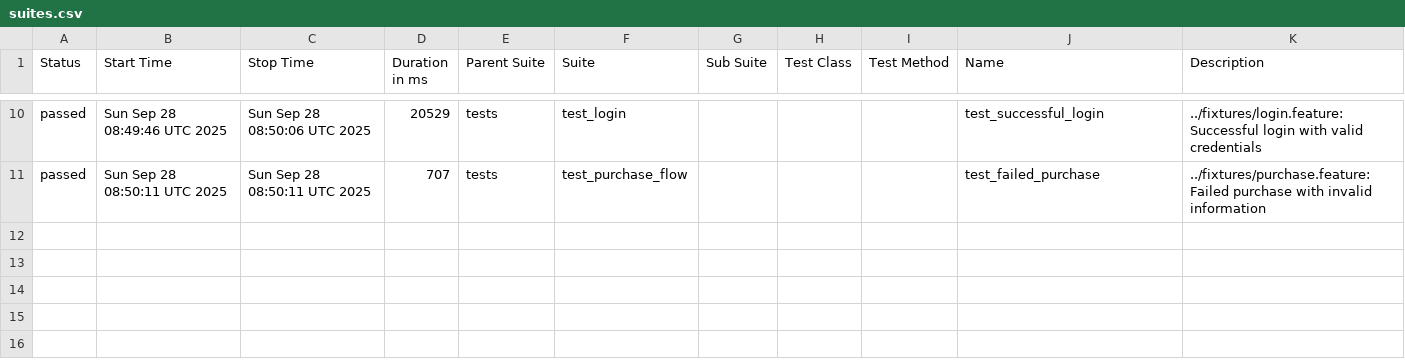
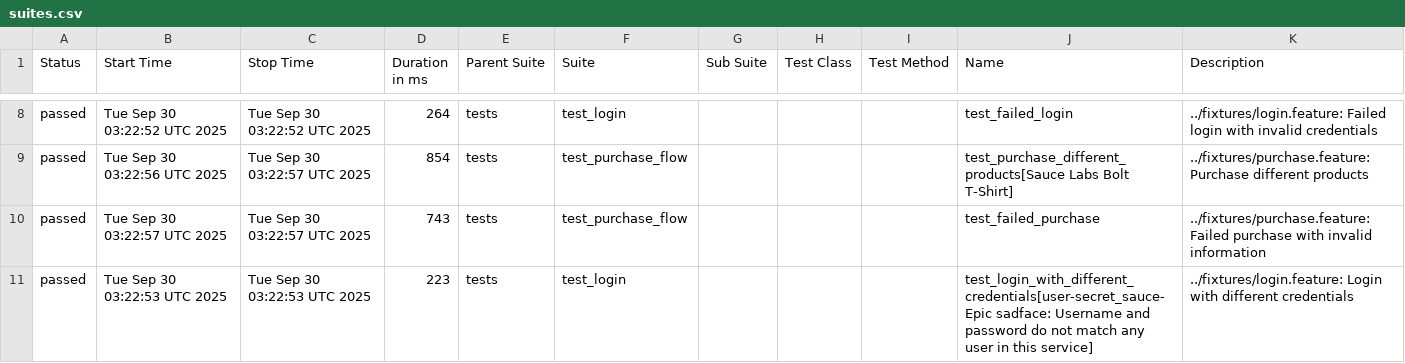
Before and after one commit to lanyangyg/auto_BDD, a CSV file: data/suites.csv, drawn as a sheet; only a part is shown, gaps mark what is left out; the diff covers the shown part only.

```diff
--- a/data/suites.csv
+++ b/data/suites.csv
@@ -10,2 +8,4 @@
-"passed","Sun Sep 28 08:49:46 UTC 2025","Sun Sep 28 08:50:06 UTC 2025","20529","tests","test_login","","","","test_successful_login","../fixtures/login.feature: Successful login with valid credentials"
-"passed","Sun Sep 28 08:50:11 UTC 2025","Sun Sep 28 08:50:11 UTC 2025","707","tests","test_purchase_flow","","","","test_failed_purchase","../fixtures/purchase.feature: Failed purchase with invalid information"
+"passed","Tue Sep 30 03:22:52 UTC 2025","Tue Sep 30 03:22:52 UTC 2025","264","tests","test_login","","","","test_failed_login","../fixtures/login.feature: Failed login with invalid credentials"
+"passed","Tue Sep 30 03:22:56 UTC 2025","Tue Sep 30 03:22:57 UTC 2025","854","tests","test_purchase_flow","","","","test_purchase_different_products[Sauce Labs Bolt T-Shirt]","../fixtures/purchase.feature: Purchase different products"
+"passed","Tue Sep 30 03:22:57 UTC 2025","Tue Sep 30 03:22:57 UTC 2025","743","tests","test_purchase_flow","","","","test_failed_purchase","../fixtures/purchase.feature: Failed purchase with invalid information"
+"passed","Tue Sep 30 03:22:53 UTC 2025","Tue Sep 30 03:22:53 UTC 2025","223","tests","test_login","","","","test_login_with_different_credentials[user-secret_sauce-Epic sadface: Username and password do not match any user in this service]","../fixtures/login.feature: Login with different credentials"
```
Also changed, not shown: 2 removed rows and 29 edited cells elsewhere in this file, data/behaviors.csv, 30 other files.
